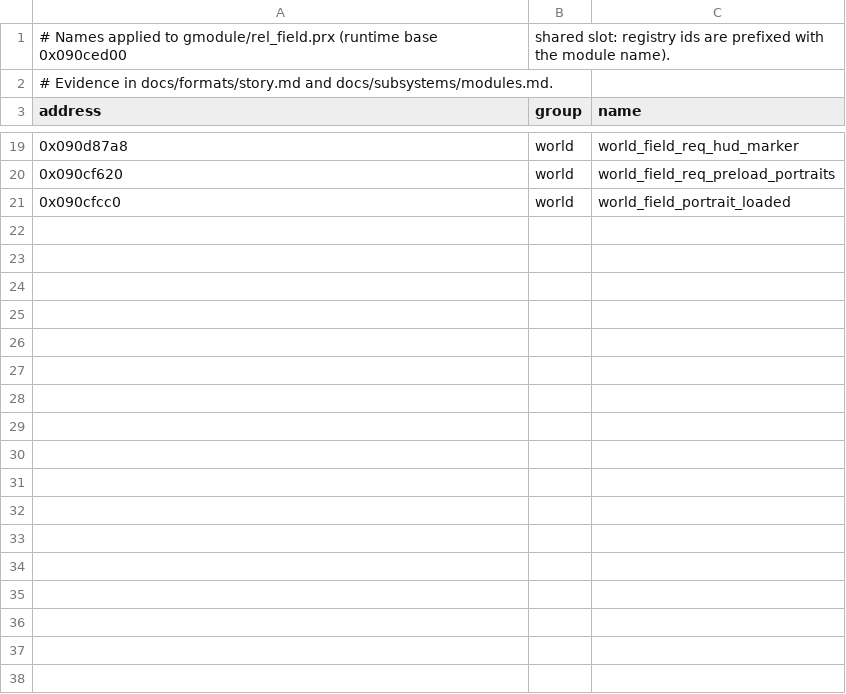
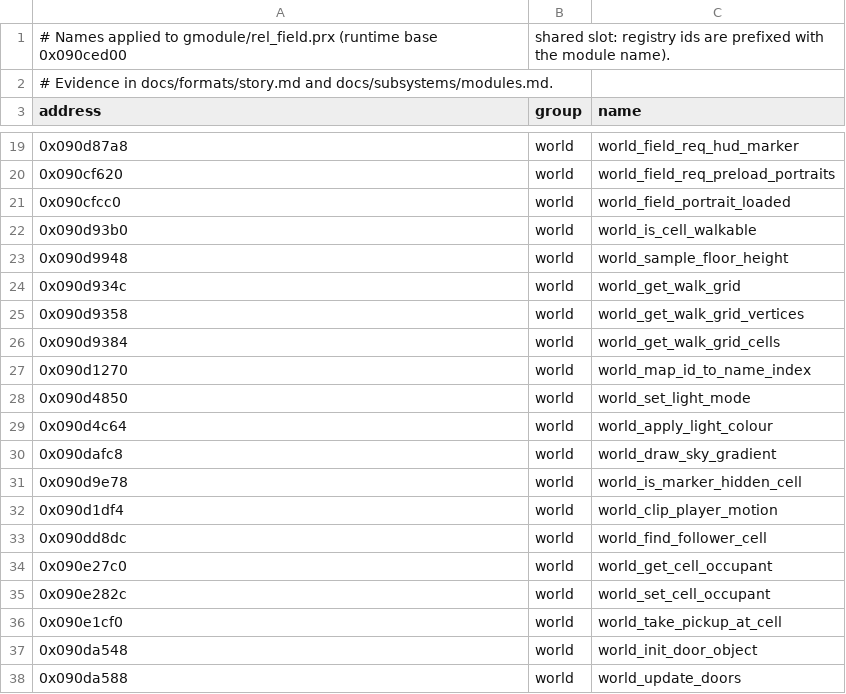
Before and after one commit to Tim-campy/ygo-gx-tagforce3-re, a CSV file: re/names-rel_field.csv, drawn as a sheet; only a part is shown, gaps mark what is left out; the diff covers the shown part only; the diff names each change by its address in the sheet, - before the commit and + after, or states it on an @@ line.

```diff
--- a/re/names-rel_field.csv
+++ b/re/names-rel_field.csv
+row 22: 0x090d93b0 | world | world_is_cell_walkable
+row 23: 0x090d9948 | world | world_sample_floor_height
+row 24: 0x090d934c | world | world_get_walk_grid
+row 25: 0x090d9358 | world | world_get_walk_grid_vertices
+row 26: 0x090d9384 | world | world_get_walk_grid_cells
+row 27: 0x090d1270 | world | world_map_id_to_name_index
+row 28: 0x090d4850 | world | world_set_light_mode
+row 29: 0x090d4c64 | world | world_apply_light_colour
+row 30: 0x090dafc8 | world | world_draw_sky_gradient
+row 31: 0x090d9e78 | world | world_is_marker_hidden_cell
+row 32: 0x090d1df4 | world | world_clip_player_motion
+row 33: 0x090dd8dc | world | world_find_follower_cell
+row 34: 0x090e27c0 | world | world_get_cell_occupant
+row 35: 0x090e282c | world | world_set_cell_occupant
+row 36: 0x090e1cf0 | world | world_take_pickup_at_cell
+row 37: 0x090da548 | world | world_init_door_object
+row 38: 0x090da588 | world | world_update_doors
```
Also changed, not shown: 12 added rows elsewhere in this file, re/documented-rel_story.tsv, re/formats.csv, 10 other files.
